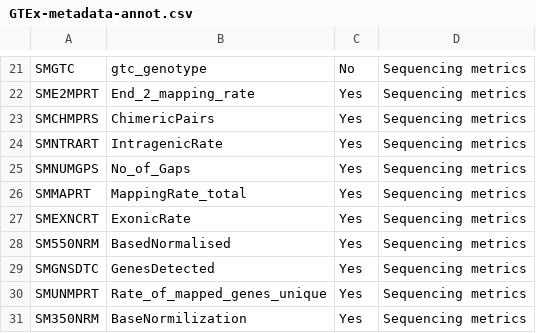
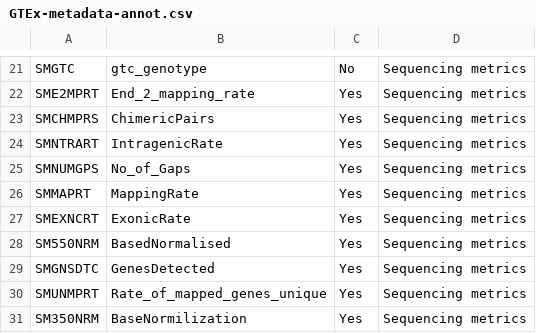
Before and after one commit to urwahnawaz/brain_transcriptome, a CSV file: annotations/GTEx-metadata-annot.csv, drawn as a sheet; only a part is shown, gaps mark what is left out.

```diff
--- a/annotations/GTEx-metadata-annot.csv
+++ b/annotations/GTEx-metadata-annot.csv
@@ -25,3 +25,3 @@ SMNTRART,IntragenicRate,Yes,Sequencing metrics
 SMNUMGPS,No_of_Gaps,Yes,Sequencing metrics
-SMMAPRT,MappingRate_total,Yes,Sequencing metrics
+SMMAPRT,MappingRate,Yes,Sequencing metrics
 SMEXNCRT,ExonicRate,Yes,Sequencing metrics
```
Also changed, not shown: annotations/HDBR-metadata-annot.csv, annotations/Ramaker-2017-metadata-annot.csv.
